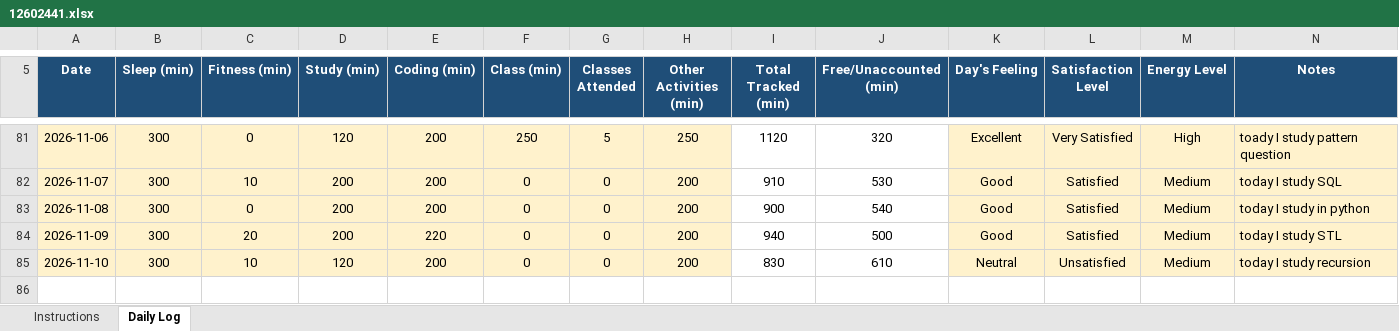
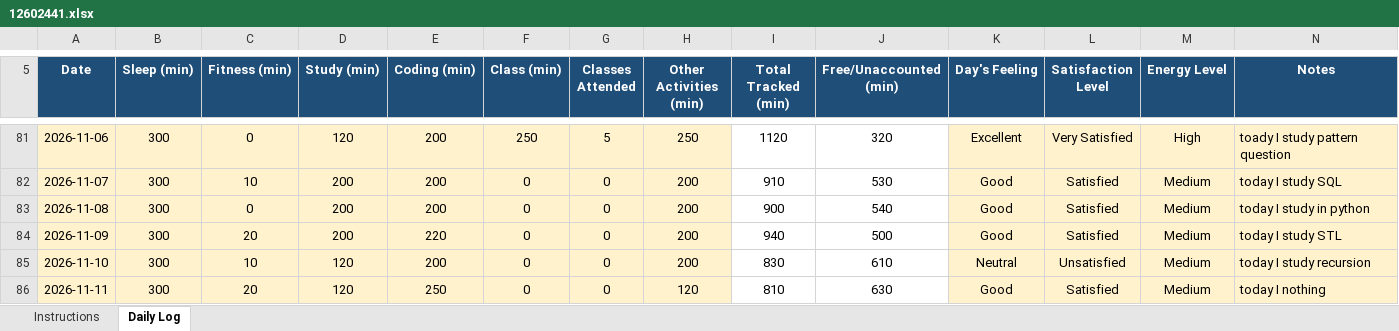
Before and after one commit to coder-shub/12602441, an Excel workbook: 12602441.xlsx, sheet Daily Log, drawn as a sheet; only a part is shown, gaps mark what is left out; values as stored, in another font and other column widths than the file's, no borders; conditional formats not drawn; the diff names each change by its address in the sheet, - before the commit and + after, or states it on an @@ line.

Commit message:
update on 11-11-2026

```diff
--- a/12602441.xlsx (sheet Daily Log)
+++ b/12602441.xlsx (sheet Daily Log)
+row 86: 2026-11-11 | 300 | 20 | 120 | 250 | 0 | 0 | 120 | 810 | 630 | Good | Satisfied | Medium | today I nothing
```
